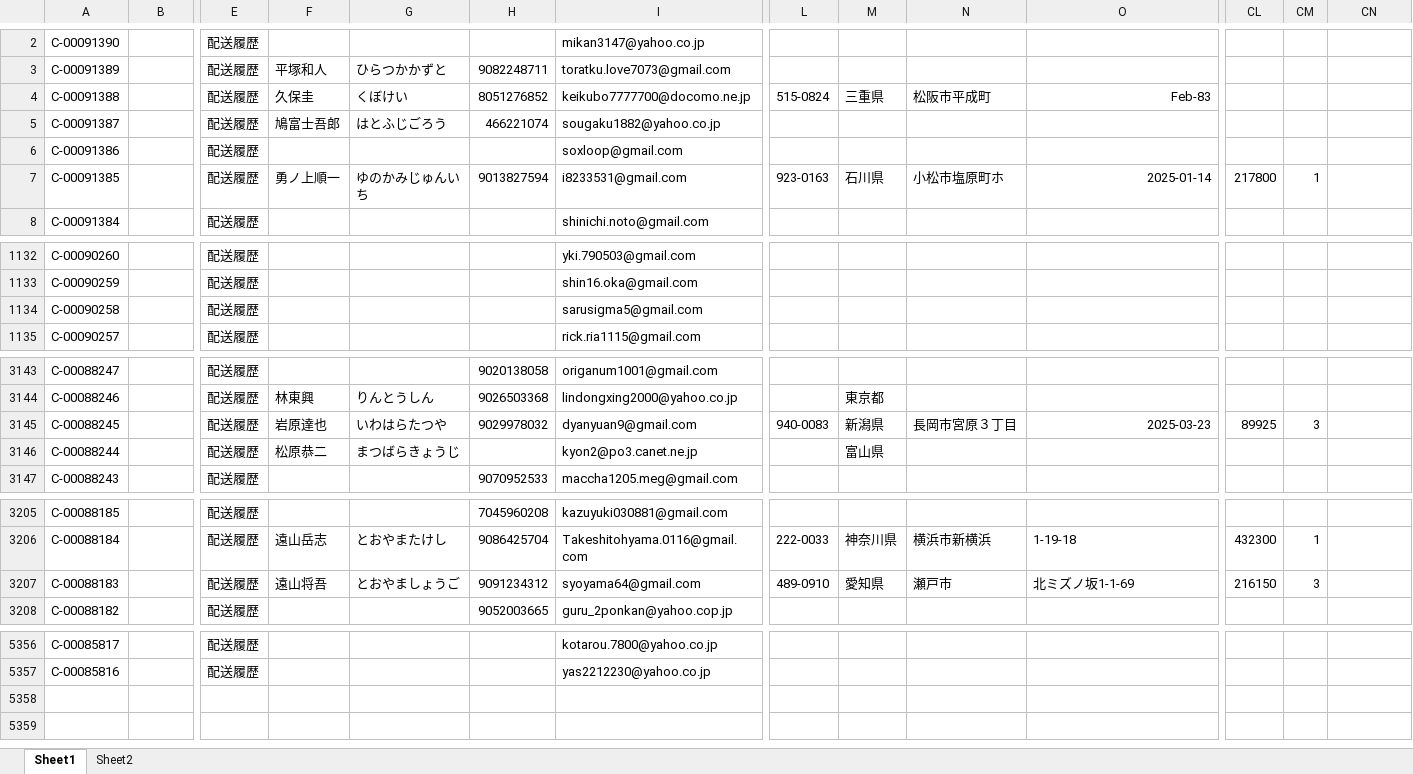
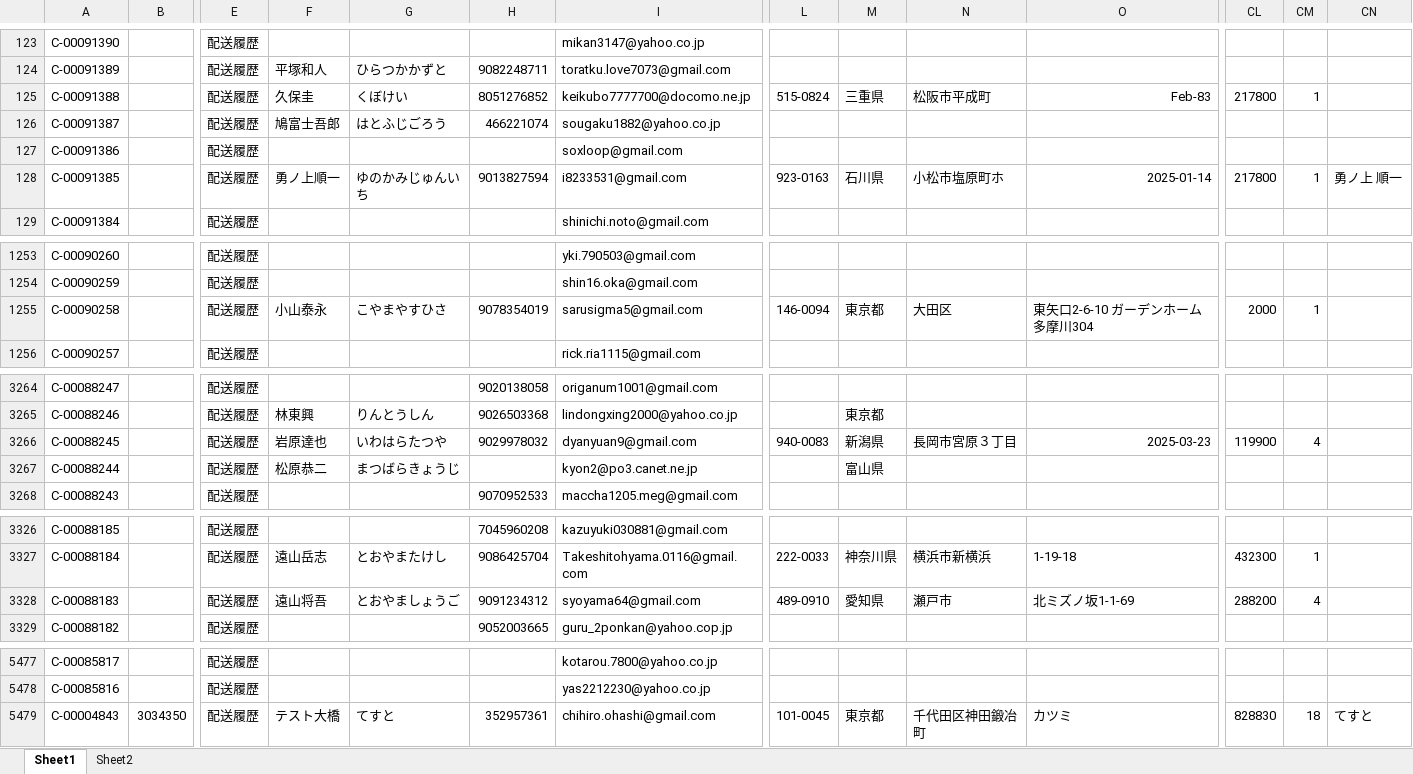
Before and after one commit to resazm/RES, an Excel workbook: 顧客DB.xlsx, sheet Sheet1, drawn as a sheet; only a part is shown, gaps mark what is left out; values as stored, in another font and other column widths than the file's, no borders; addresses are those after the commit; rows hold the shown columns only; the diff covers the shown part only; the diff names each change by its address in the sheet, - before the commit and + after, or states it on an @@ line.

```diff
--- a/顧客DB.xlsx (sheet Sheet1)
+++ b/顧客DB.xlsx (sheet Sheet1)
-CL125: (empty)
+CL125: 217800
-CM125: (empty)
+CM125: 1
-CN128: (empty)
+CN128: 勇ノ上 順一
-F1255: (empty)
+F1255: 小山泰永
-G1255: (empty)
+G1255: こやまやすひさ
-H1255: (empty)
+H1255: 9078354019
-L1255: (empty)
+L1255: 146-0094
-M1255: (empty)
+M1255: 東京都
-N1255: (empty)
+N1255: 大田区
-O1255: (empty)
+O1255: 東矢口2-6-10 ガーデンホーム多摩川304
-CL1255: (empty)
+CL1255: 2000
-CM1255: (empty)
+CM1255: 1
-CL3266: 89925
+CL3266: 119900
-CM3266: 3
+CM3266: 4
-CL3328: 216150
+CL3328: 288200
-CM3328: 3
+CM3328: 4
+row 5479: C-00004843 | 3034350 | 配送履歴 | テスト大橋 | てすと | 352957361 | chihiro.ohashi@gmail.com | 101-0045 | 東京都 | 千代田区神田鍛冶町 | カツミ | 828830 | 18 | てすと
```
Also changed, not shown: 121 added rows and 8 edited cells elsewhere in this sheet, ジオコーディング.xlsx, 1 other file.
